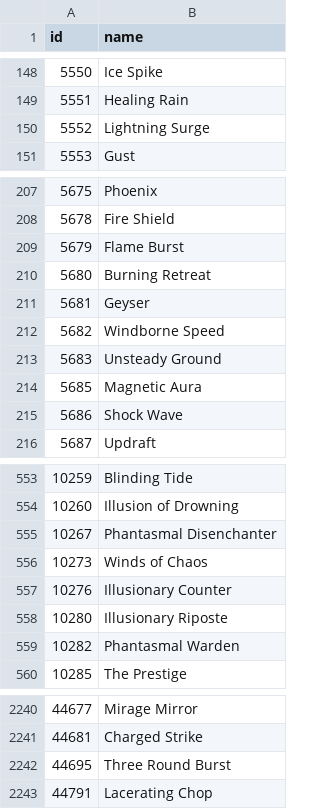
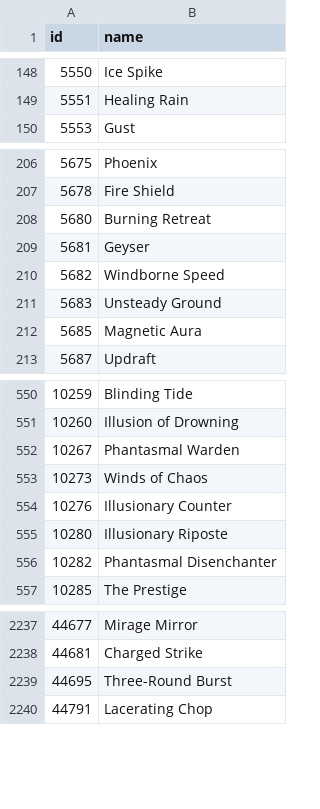
Before and after one commit to accessibilitywars/zaw2, a CSV file: static/skills.csv, drawn as a sheet; only a part is shown, gaps mark what is left out; the diff covers the shown part only.

```diff
--- a/static/skills.csv
+++ b/static/skills.csv
@@ -149,3 +149,2 @@ id,name
 5551,"Healing Rain"
-5552,"Lightning Surge"
 5553,"Gust"
@@ -208,3 +207,2 @@ id,name
 5678,"Fire Shield"
-5679,"Flame Burst"
 5680,"Burning Retreat"
@@ -214,3 +212,2 @@ id,name
 5685,"Magnetic Aura"
-5686,"Shock Wave"
 5687,"Updraft"
@@ -554,3 +551,3 @@ id,name
 10260,"Illusion of Drowning"
-10267,"Phantasmal Disenchanter"
+10267,"Phantasmal Warden"
 10273,"Winds of Chaos"
@@ -558,3 +555,3 @@ id,name
 10280,"Illusionary Riposte"
-10282,"Phantasmal Warden"
+10282,"Phantasmal Disenchanter"
 10285,"The Prestige"
@@ -2241,3 +2238,3 @@ id,name
 44681,"Charged Strike"
-44695,"Three Round Burst"
+44695,"Three-Round Burst"
 44791,"Lacerating Chop"
```
Also changed, not shown: 73 added rows elsewhere in this file, static/pets.csv, static/relics.csv, 2 other files.
